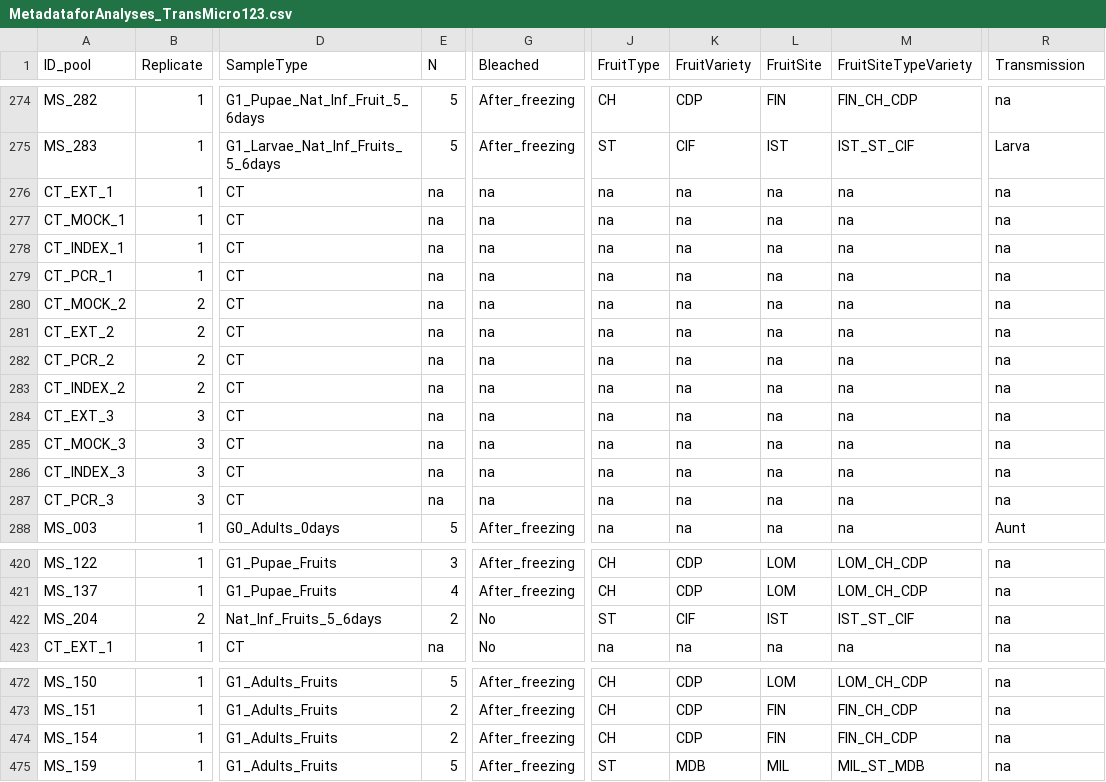
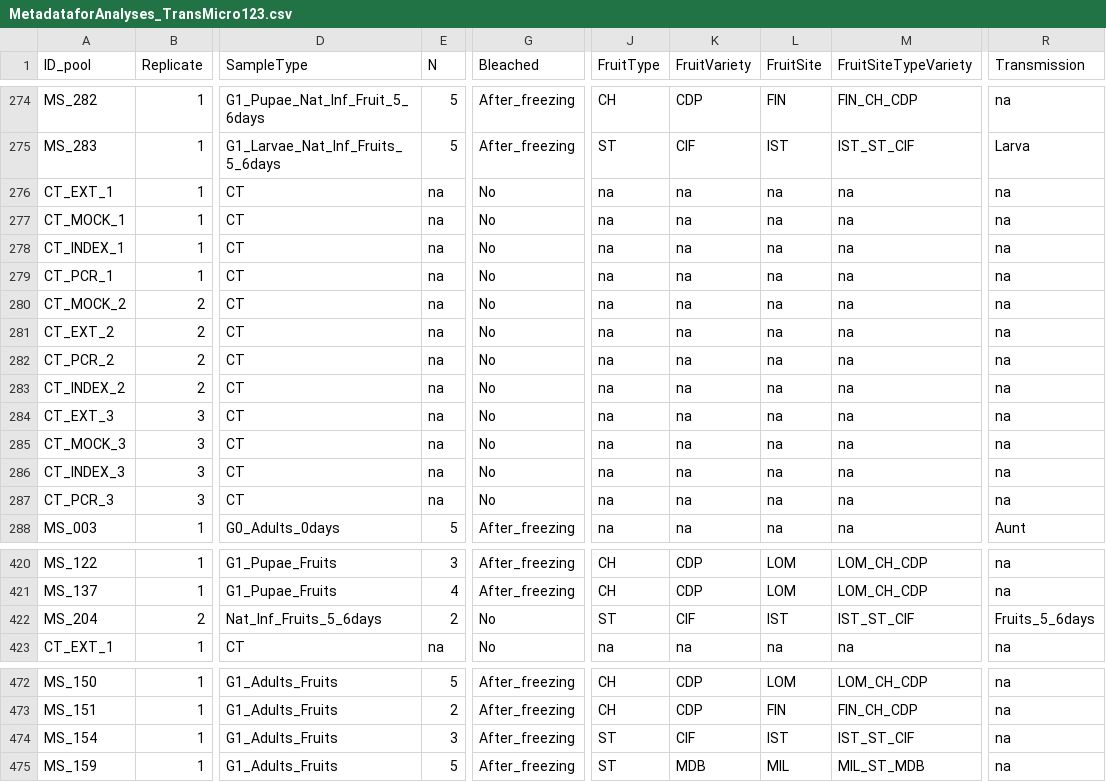
Before and after one commit to sidodq/Y2025.TransMicro2, a CSV file: data/raw_data/MetadataforAnalyses_TransMicro123.csv, drawn as a sheet; only a part is shown, gaps mark what is left out; the diff names each change by its address in the sheet, - before the commit and + after, or states it on an @@ line.

Commit message:
:cricket::cricket: correction "na" -> "No" in Bleaching + replicates info normalization

```diff
--- a/data/raw_data/MetadataforAnalyses_TransMicro123.csv
+++ b/data/raw_data/MetadataforAnalyses_TransMicro123.csv
-G276:G287 (Bleached): na
+G276:G287 (Bleached): No
-R422 (Transmission): na
+R422 (Transmission): Fruits_5_6days
-E474 (N): 2
+E474 (N): 3
-J474 (FruitType): CH
+J474 (FruitType): ST
-K474 (FruitVariety): CDP
+K474 (FruitVariety): CIF
-L474 (FruitSite): FIN
+L474 (FruitSite): IST
-M474 (FruitSiteTypeVariety): FIN_CH_CDP
+M474 (FruitSiteTypeVariety): IST_ST_CIF
```
